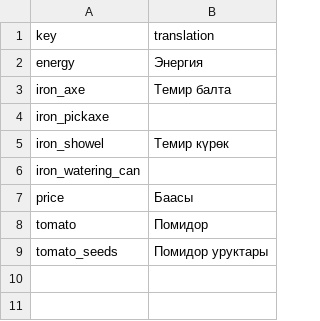
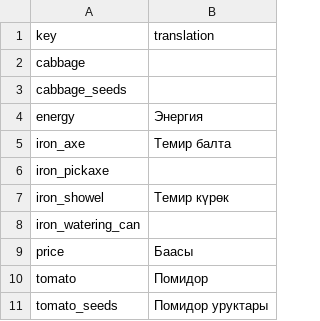
Before and after one commit to TheRickMountain/Ay-Bulak, a CSV file: palmesneo_village/palmesneo_village/Content/Localization/ky-KY_Localization.csv, drawn as a sheet; the diff names each change by its address in the sheet, - before the commit and + after, or states it on an @@ line.

```diff
--- a/palmesneo_village/palmesneo_village/Content/Localization/ky-KY_Localization.csv
+++ b/palmesneo_village/palmesneo_village/Content/Localization/ky-KY_Localization.csv
+row 2: cabbage
+row 3: cabbage_seeds
```
Also changed, not shown: palmesneo_village/palmesneo_village/Content/Localization/ru-RU_Localization.csv, palmesneo_village/palmesneo_village/Content/Localization/tt-TT_Localization.csv, 5 other files.
